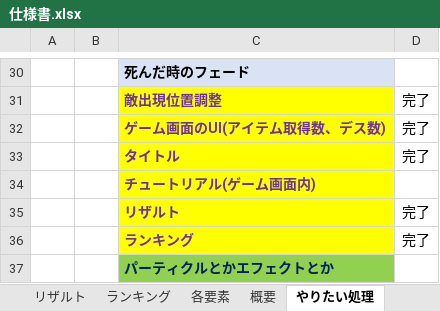
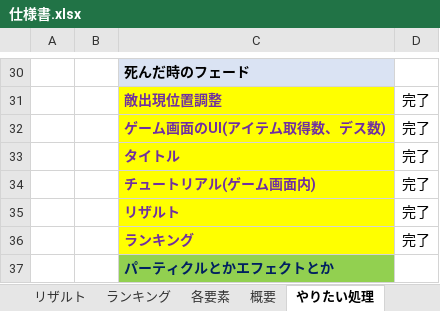
Before and after one commit to ShionSatone/actRe, an Excel workbook: 企画書/仕様書.xlsx, sheet やりたい処理, drawn as a sheet; only a part is shown, gaps mark what is left out; values as stored, in another font and other column widths than the file's, no borders; conditional formats not drawn; the diff names each change by its address in the sheet, - before the commit and + after, or states it on an @@ line.

```diff
--- a/企画書/仕様書.xlsx (sheet やりたい処理)
+++ b/企画書/仕様書.xlsx (sheet やりたい処理)
-D34: (empty)
+D34: 完了
```
Also changed, not shown: 41 other files.
